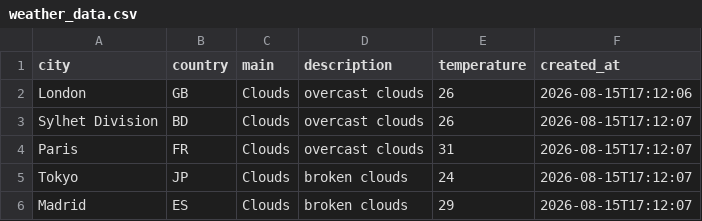
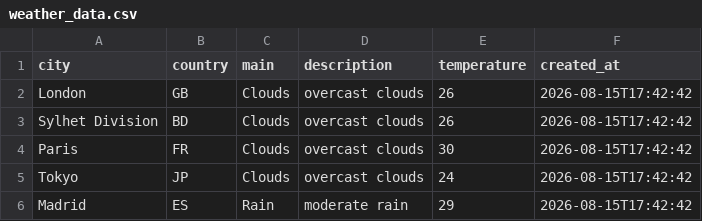
Before and after one commit to amzzz930/amin_repository, a CSV file: weather_data.csv, drawn as a sheet.

```diff
--- a/weather_data.csv
+++ b/weather_data.csv
@@ -1,6 +1,6 @@
 city,country,main,description,temperature,created_at
-London,GB,Clouds,overcast clouds,26,2026-08-15T17:12:06
-Sylhet Division,BD,Clouds,overcast clouds,26,2026-08-15T17:12:07
-Paris,FR,Clouds,overcast clouds,31,2026-08-15T17:12:07
-Tokyo,JP,Clouds,broken clouds,24,2026-08-15T17:12:07
-Madrid,ES,Clouds,broken clouds,29,2026-08-15T17:12:07
+London,GB,Clouds,overcast clouds,26,2026-08-15T17:42:42
+Sylhet Division,BD,Clouds,overcast clouds,26,2026-08-15T17:42:42
+Paris,FR,Clouds,overcast clouds,30,2026-08-15T17:42:42
+Tokyo,JP,Clouds,overcast clouds,24,2026-08-15T17:42:42
+Madrid,ES,Rain,moderate rain,29,2026-08-15T17:42:42
```
